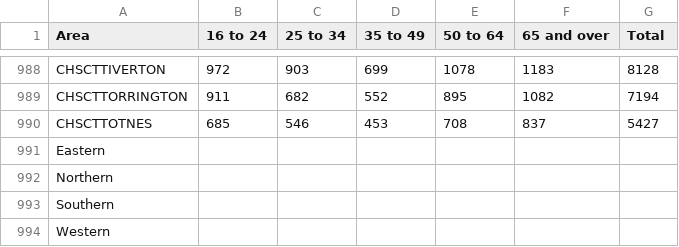
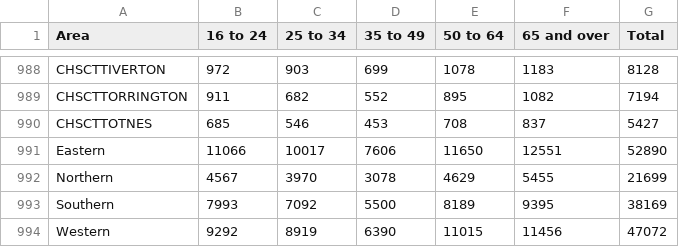
Before and after one commit to Devon-County-Council/jsna, a CSV file: Obesity_Persons.csv, drawn as a sheet; only a part is shown, gaps mark what is left out.

```diff
--- a/Obesity_Persons.csv
+++ b/Obesity_Persons.csv
@@ -990,5 +990,5 @@ CHSCTTORRINGTON,911,682,552,895,1082,7194
 CHSCTTOTNES,685,546,453,708,837,5427
-Eastern,,,,,,
-Northern,,,,,,
-Southern,,,,,,
-Western,,,,,,
+Eastern,11066,10017,7606,11650,12551,52890
+Northern,4567,3970,3078,4629,5455,21699
+Southern,7993,7092,5500,8189,9395,38169
+Western,9292,8919,6390,11015,11456,47072
```
Also changed, not shown: Obesity_Female.csv, Obesity_Female_Rate.csv, 3 other files.
